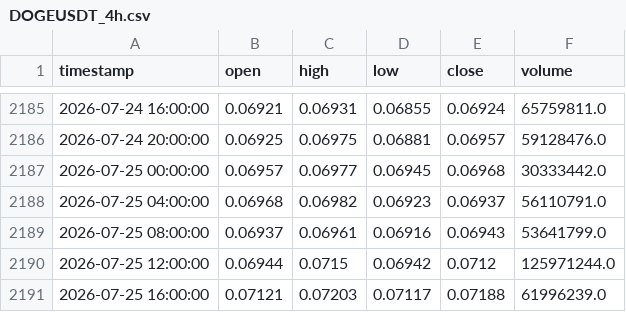
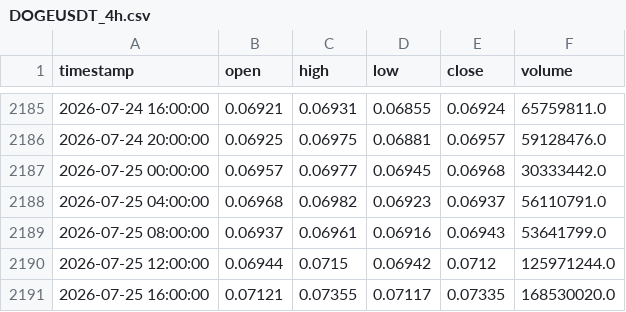
Before and after one commit to Prashanth1133/ai_bot, a CSV file: data/raw/DOGEUSDT_4h.csv, drawn as a sheet; only a part is shown, gaps mark what is left out.

```diff
--- a/data/raw/DOGEUSDT_4h.csv
+++ b/data/raw/DOGEUSDT_4h.csv
@@ -2190,2 +2190,2 @@ timestamp,open,high,low,close,volume
 2026-07-25 12:00:00,0.06944,0.0715,0.06942,0.0712,125971244.0
-2026-07-25 16:00:00,0.07121,0.07203,0.07117,0.07188,61996239.0
+2026-07-25 16:00:00,0.07121,0.07355,0.07117,0.07335,168530020.0
```
Also changed, not shown: data/raw/BTCUSDT_1h.csv, data/raw/BTCUSDT_4h.csv, 12 other files.
